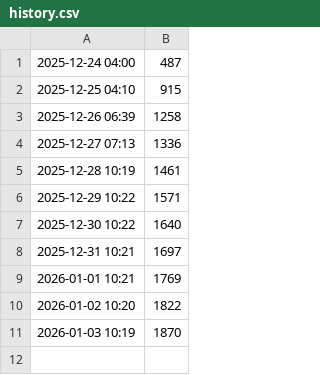
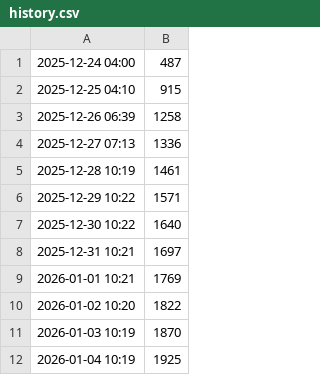
Before and after one commit to alrescha79-cmd/huawei-manager-mobile, a CSV file: stats/history.csv, drawn as a sheet.

```diff
--- a/stats/history.csv
+++ b/stats/history.csv
@@ -11 +11,2 @@
 2026-01-03 10:19,1870
+2026-01-04 10:19,1925
```
Also changed, not shown: 2 other files.
